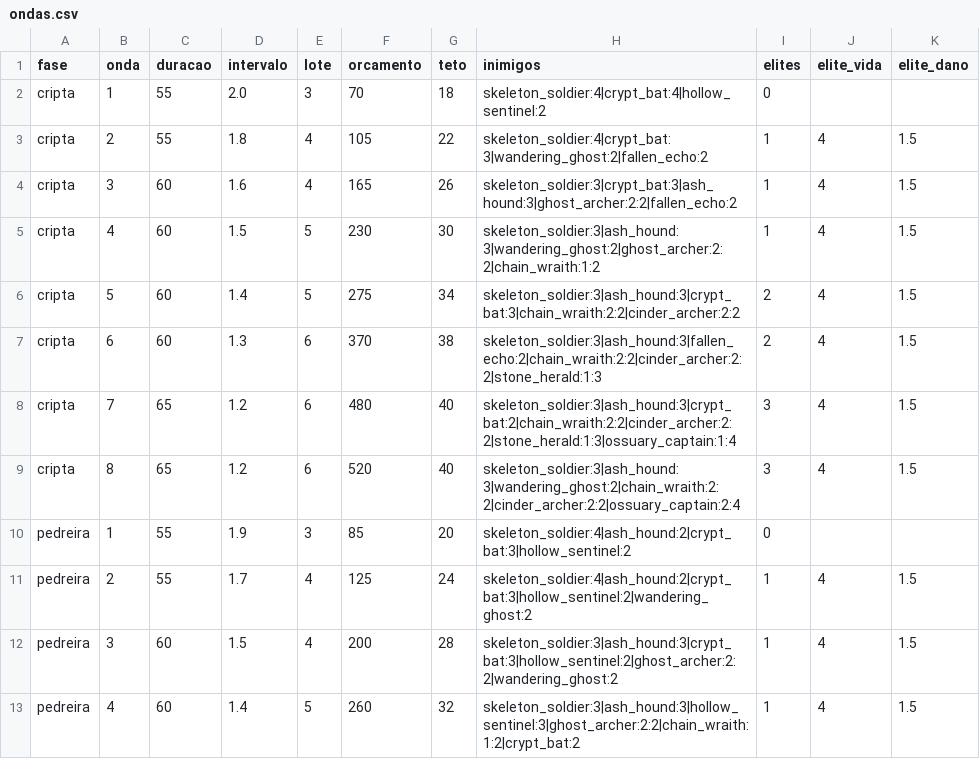
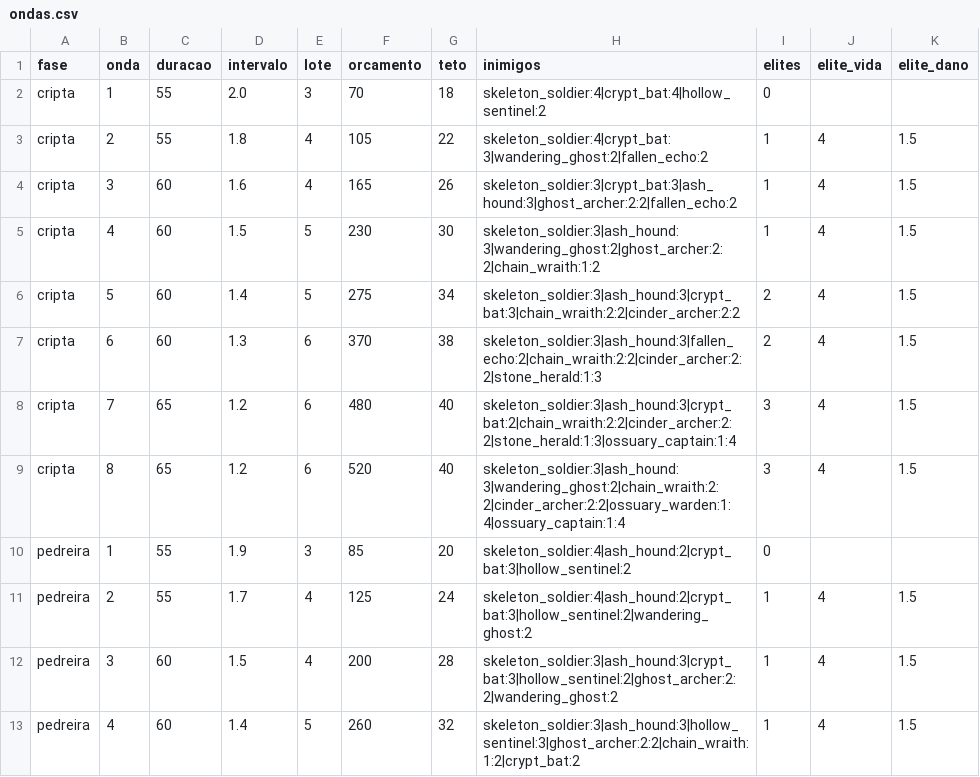
Before and after one commit to Willvinicius2/echoes-of-the-shatter, a CSV file: godot/data2d/ondas.csv, drawn as a sheet; only a part is shown.

```diff
--- a/godot/data2d/ondas.csv
+++ b/godot/data2d/ondas.csv
@@ -8,3 +8,3 @@ cripta,6,60,1.3,6,370,38,skeleton_soldier:3|ash_hound:3|fallen_echo:2|chain_wrai
 cripta,7,65,1.2,6,480,40,skeleton_soldier:3|ash_hound:3|crypt_bat:2|chain_wraith:2:2|cinder_archer:2:2|stone_herald:1:3|ossuary_captain:1:4,3,4,1.5
-cripta,8,65,1.2,6,520,40,skeleton_soldier:3|ash_hound:3|wandering_ghost:2|chain_wraith:2:2|cinder_archer:2:2|ossuary_captain:2:4,3,4,1.5
+cripta,8,65,1.2,6,520,40,skeleton_soldier:3|ash_hound:3|wandering_ghost:2|chain_wraith:2:2|cinder_archer:2:2|ossuary_warden:1:4|ossuary_captain:1:4,3,4,1.5
 pedreira,1,55,1.9,3,85,20,skeleton_soldier:4|ash_hound:2|crypt_bat:3|hollow_sentinel:2,0,,
```
Also changed, not shown: godot/data2d/sprites_escala.csv, godot/data2d/sprites_manifest.csv, 13 other files.
